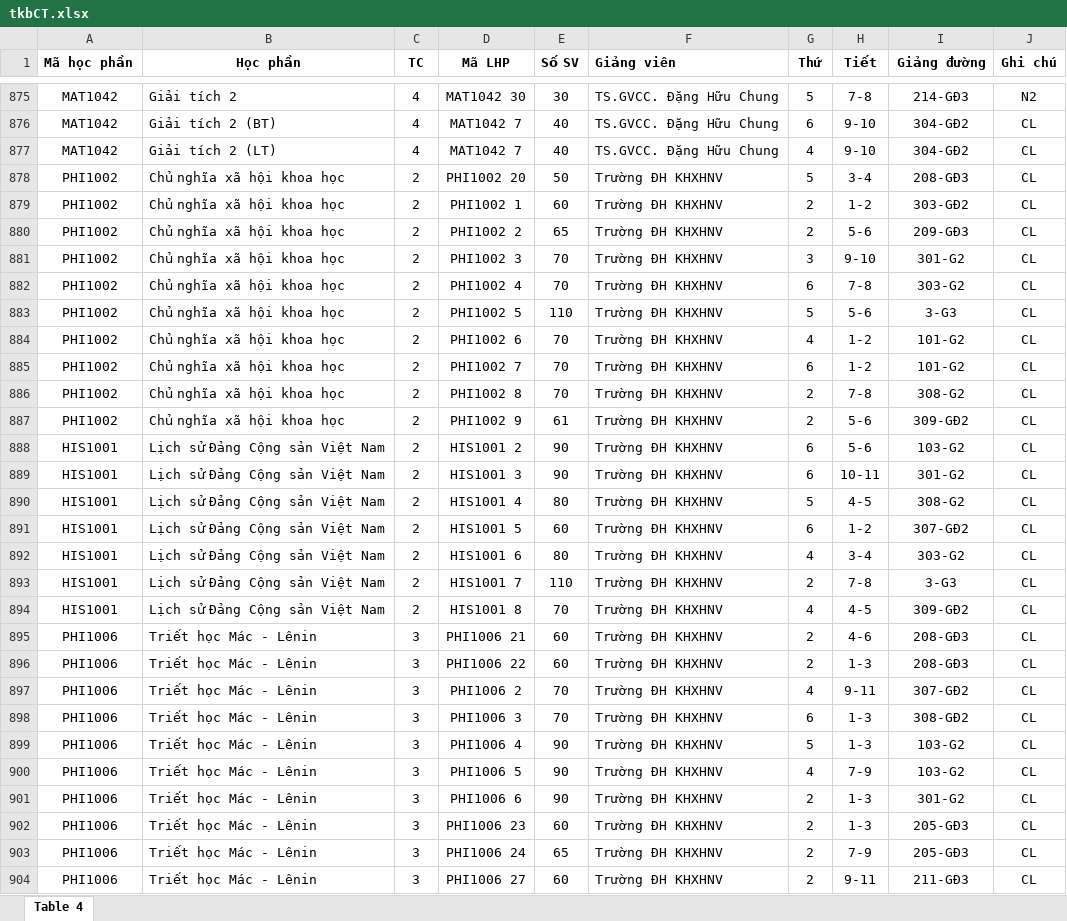
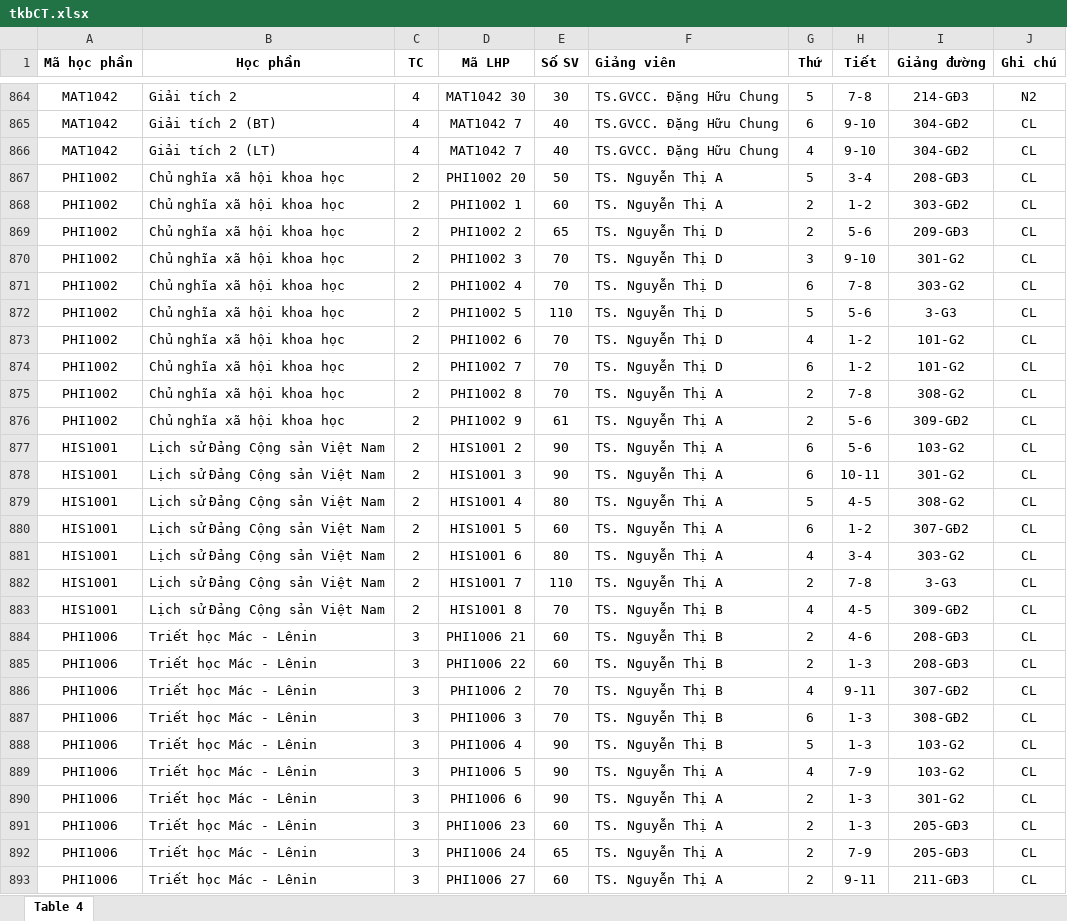
Before and after one commit to dangduyen110899/superReport, an Excel workbook: back/tkbCT.xlsx, sheet Table 4, drawn as a sheet; only a part is shown, gaps mark what is left out; values as stored, in another font and other column widths than the file's, no borders; addresses are those after the commit; the diff covers the shown part only; the diff names each change by its address in the sheet, - before the commit and + after, or states it on an @@ line.

```diff
--- a/back/tkbCT.xlsx (sheet Table 4)
+++ b/back/tkbCT.xlsx (sheet Table 4)
-F867:F868 (Giảng viên): Trường ĐH KHXHNV
+F867:F868 (Giảng viên): TS. Nguyễn Thị A
-F869:F874 (Giảng viên): Trường ĐH KHXHNV
+F869:F874 (Giảng viên): TS. Nguyễn Thị D
-F875:F882 (Giảng viên): Trường ĐH KHXHNV
+F875:F882 (Giảng viên): TS. Nguyễn Thị A
-F883:F888 (Giảng viên): Trường ĐH KHXHNV
+F883:F888 (Giảng viên): TS. Nguyễn Thị B
-F889:F893 (Giảng viên): Trường ĐH KHXHNV
+F889:F893 (Giảng viên): TS. Nguyễn Thị A
```
Also changed, not shown: 13 removed rows and 78 edited cells elsewhere in this sheet, back/kltn.xlsx, back/lecturer.xlsx, 31 other files.
